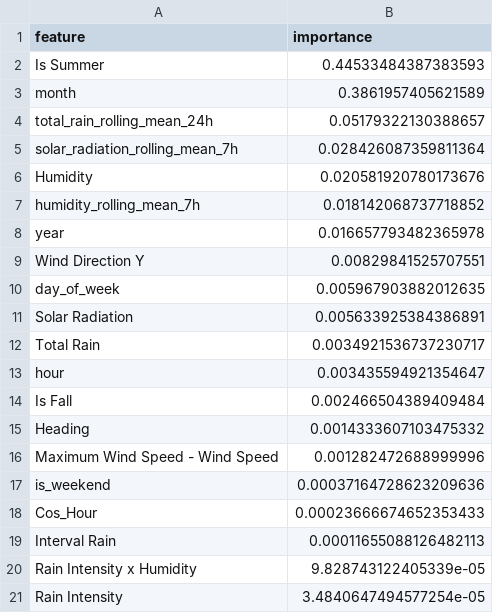
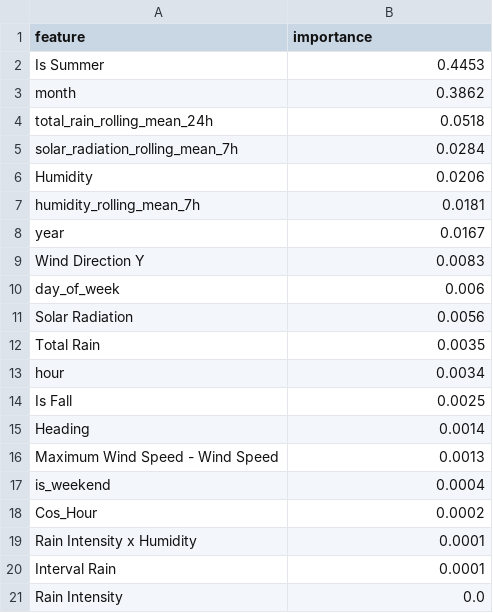
Before and after one commit to UCSF-DataSci/ds217-11-final-audreysu8, a CSV file: output/q7_feature_importance.csv, drawn as a sheet.

```diff
--- a/output/q7_feature_importance.csv
+++ b/output/q7_feature_importance.csv
@@ -1,21 +1,21 @@
 feature,importance
-Is Summer,0.44533484387383593
-month,0.3861957405621589
-total_rain_rolling_mean_24h,0.05179322130388657
-solar_radiation_rolling_mean_7h,0.028426087359811364
-Humidity,0.020581920780173676
-humidity_rolling_mean_7h,0.018142068737718852
-year,0.016657793482365978
-Wind Direction Y,0.00829841525707551
-day_of_week,0.005967903882012635
-Solar Radiation,0.005633925384386891
-Total Rain,0.0034921536737230717
-hour,0.003435594921354647
-Is Fall,0.002466504389409484
-Heading,0.0014333607103475332
-Maximum Wind Speed - Wind Speed,0.001282472688999996
-is_weekend,0.00037164728623209636
-Cos_Hour,0.00023666674652353433
-Interval Rain,0.00011655088126482113
-Rain Intensity x Humidity,9.828743122405339e-05
-Rain Intensity,3.4840647494577254e-05
+Is Summer,0.4453
+month,0.3862
+total_rain_rolling_mean_24h,0.0518
+solar_radiation_rolling_mean_7h,0.0284
+Humidity,0.0206
+humidity_rolling_mean_7h,0.0181
+year,0.0167
+Wind Direction Y,0.0083
+day_of_week,0.006
+Solar Radiation,0.0056
+Total Rain,0.0035
+hour,0.0034
+Is Fall,0.0025
+Heading,0.0014
+Maximum Wind Speed - Wind Speed,0.0013
+is_weekend,0.0004
+Cos_Hour,0.0002
+Rain Intensity x Humidity,0.0001
+Interval Rain,0.0001
+Rain Intensity,0.0
```
Also changed, not shown: output/q5_correlations.csv, 17 other files.
